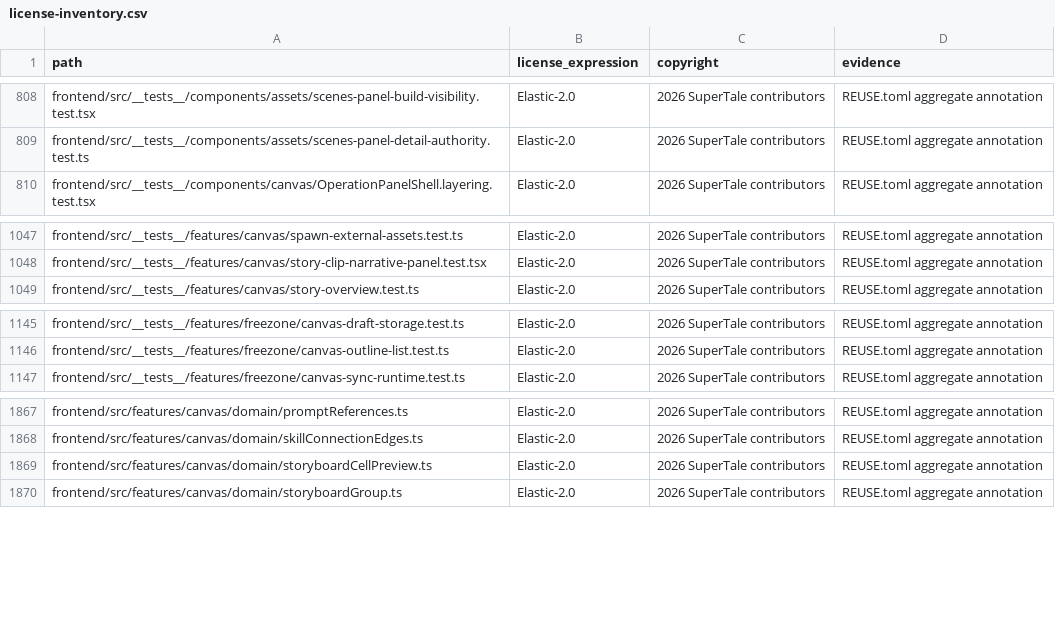
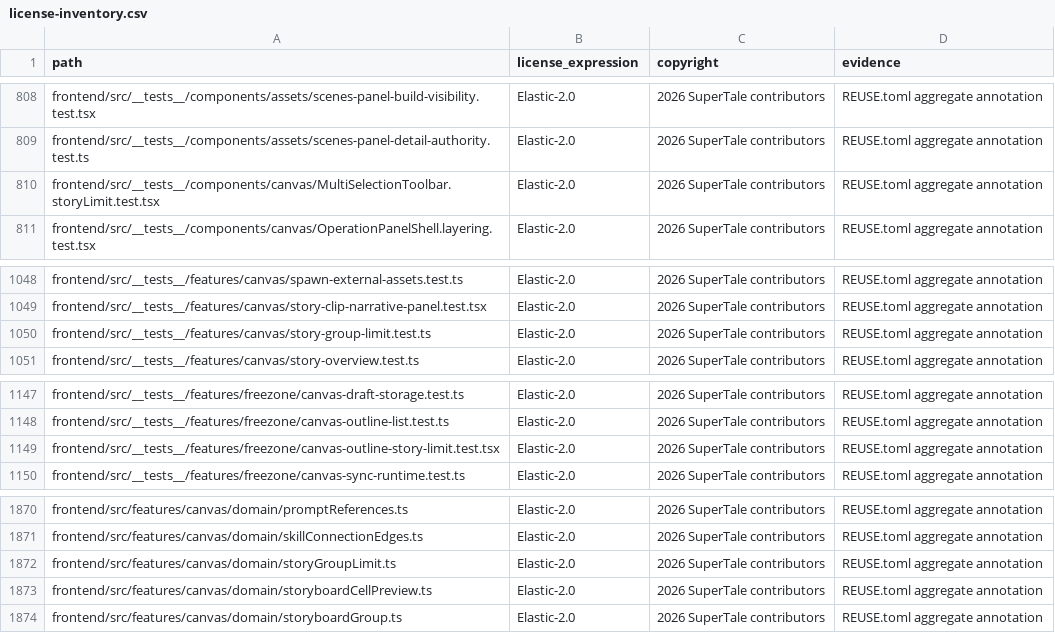
Before and after one commit to DarkEsteves/dramaclaw, a CSV file: license-inventory.csv, drawn as a sheet; only a part is shown, gaps mark what is left out.

Commit message:
fix(publication): 修复媒体复制与清理阻塞，增加版本保留限制 (#830)
* fix(canvas): enforce story group limits and explicit video membership

Signed-off-by: xiaokaiwang <1451151651@qq.com>

* fix(publication): isolate media work and bound version retention

Separate media operations from metadata locks, preserve OSS server-side copying, and guard background work against project recreation. Run copying and cleanup under an isolated bounded budget with asynchronous cleanup retries.

Add configurable retention with active-version protection, cleanup warnings, and history refresh after reopening. Document manual recovery and cover concurrency, cancellation, cleanup, and retention regressions.

Validation: 258 backend tests and 43 publication panel tests passed; TypeScript, Ruff, i18n checks, banned-word lint, and staged Gitleaks scan passed.
Signed-off-by: xiaokaiwang <1451151651@qq.com>

* fix(publication): bound retention history refresh

Signed-off-by: xiaokaiwang <1451151651@qq.com>

---------

Signed-off-by: xiaokaiwang <1451151651@qq.com>

```diff
--- a/license-inventory.csv
+++ b/license-inventory.csv
@@ -809,2 +809,3 @@ frontend/src/__tests__/components/assets/scenes-panel-build-visibility.test.tsx,
 frontend/src/__tests__/components/assets/scenes-panel-detail-authority.test.ts,Elastic-2.0,2026 SuperTale contributors,REUSE.toml aggregate annotation
+frontend/src/__tests__/components/canvas/MultiSelectionToolbar.storyLimit.test.tsx,Elastic-2.0,2026 SuperTale contributors,REUSE.toml aggregate annotation
 frontend/src/__tests__/components/canvas/OperationPanelShell.layering.test.tsx,Elastic-2.0,2026 SuperTale contributors,REUSE.toml aggregate annotation
@@ -1048,2 +1049,3 @@ frontend/src/__tests__/features/canvas/spawn-external-assets.test.ts,Elastic-2.0
 frontend/src/__tests__/features/canvas/story-clip-narrative-panel.test.tsx,Elastic-2.0,2026 SuperTale contributors,REUSE.toml aggregate annotation
+frontend/src/__tests__/features/canvas/story-group-limit.test.ts,Elastic-2.0,2026 SuperTale contributors,REUSE.toml aggregate annotation
 frontend/src/__tests__/features/canvas/story-overview.test.ts,Elastic-2.0,2026 SuperTale contributors,REUSE.toml aggregate annotation
@@ -1146,2 +1148,3 @@ frontend/src/__tests__/features/freezone/canvas-draft-storage.test.ts,Elastic-2.
 frontend/src/__tests__/features/freezone/canvas-outline-list.test.ts,Elastic-2.0,2026 SuperTale contributors,REUSE.toml aggregate annotation
+frontend/src/__tests__/features/freezone/canvas-outline-story-limit.test.tsx,Elastic-2.0,2026 SuperTale contributors,REUSE.toml aggregate annotation
 frontend/src/__tests__/features/freezone/canvas-sync-runtime.test.ts,Elastic-2.0,2026 SuperTale contributors,REUSE.toml aggregate annotation
@@ -1868,2 +1871,3 @@ frontend/src/features/canvas/domain/promptReferences.ts,Elastic-2.0,2026 SuperTa
 frontend/src/features/canvas/domain/skillConnectionEdges.ts,Elastic-2.0,2026 SuperTale contributors,REUSE.toml aggregate annotation
+frontend/src/features/canvas/domain/storyGroupLimit.ts,Elastic-2.0,2026 SuperTale contributors,REUSE.toml aggregate annotation
 frontend/src/features/canvas/domain/storyboardCellPreview.ts,Elastic-2.0,2026 SuperTale contributors,REUSE.toml aggregate annotation
```
Also changed, not shown: 30 other files.
